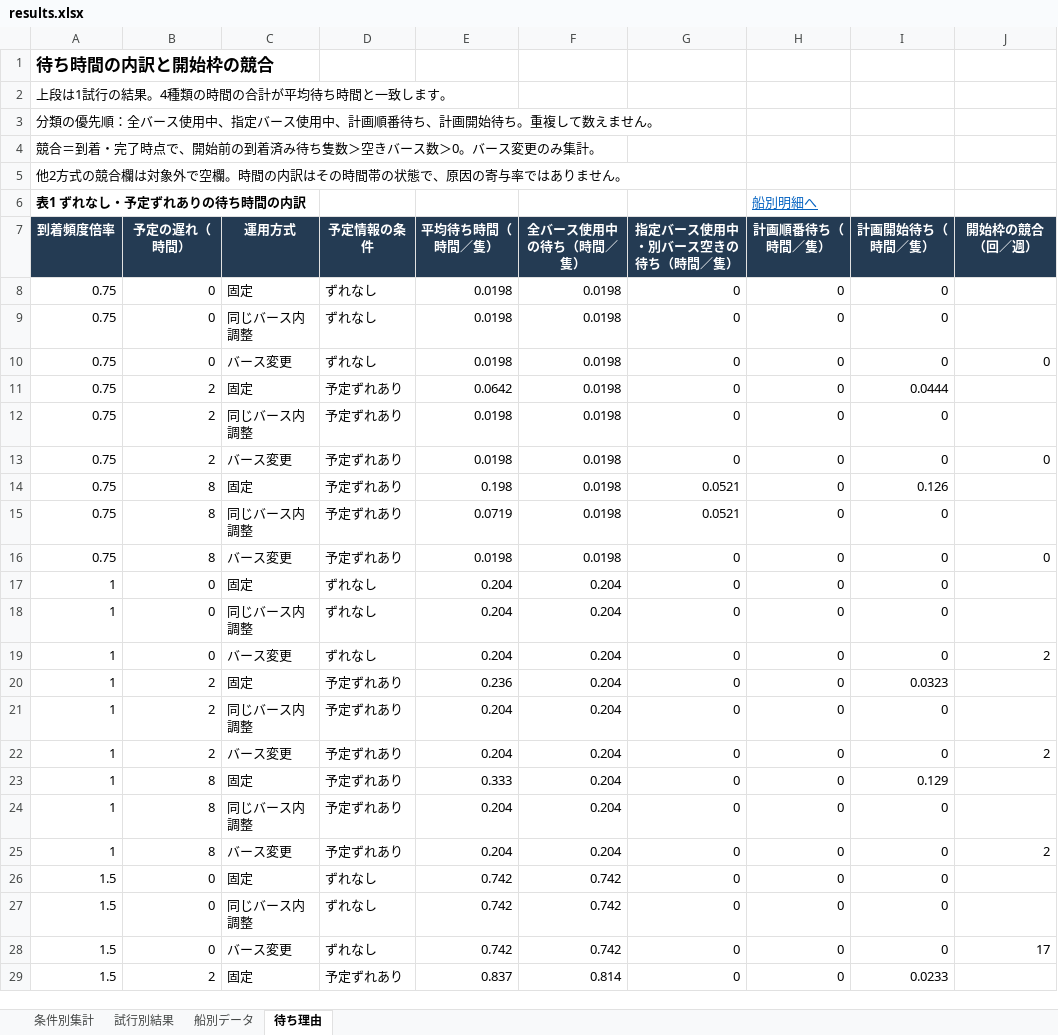
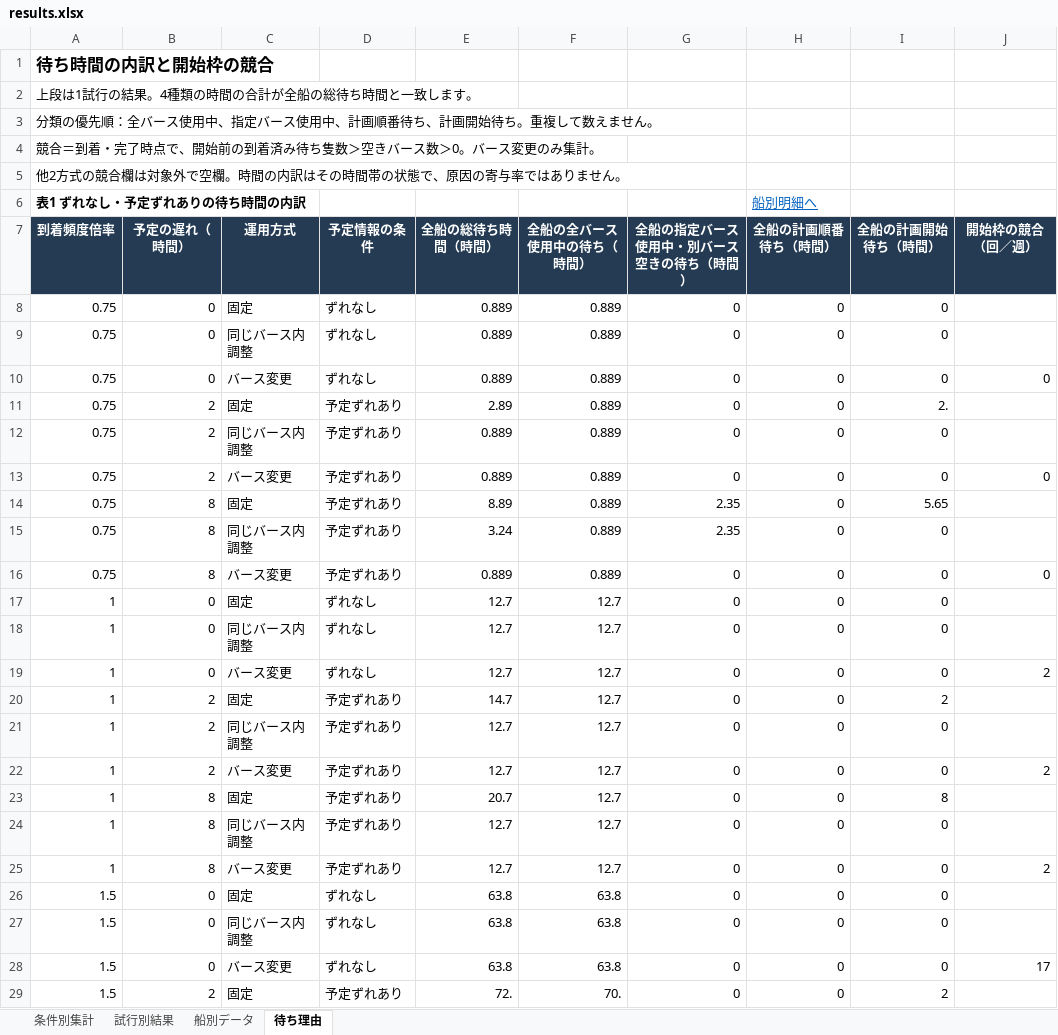
Before and after one commit to ryusukeke/thesis, an Excel workbook: results/results.xlsx, sheet 待ち理由, drawn as a sheet; only a part is shown; values as stored, in another font and other column widths than the file's, no borders; table styles not drawn; the diff covers the shown part only; the diff names each change by its address in the sheet, - before the commit and + after, or states it on an @@ line.

Commit message:
全船の総待ち時間を主指標にして実験結果を更新する

```diff
--- a/results/results.xlsx (sheet 待ち理由)
+++ b/results/results.xlsx (sheet 待ち理由)
-A2: 上段は1試行の結果。4種類の時間の合計が平均待ち時間と一致します。
+A2: 上段は1試行の結果。4種類の時間の合計が全船の総待ち時間と一致します。
-E7: 平均待ち時間（時間／隻）
+E7: 全船の総待ち時間（時間）
-F7: 全バース使用中の待ち（時間／隻）
+F7: 全船の全バース使用中の待ち（時間）
-G7: 指定バース使用中・別バース空きの待ち（時間／隻）
+G7: 全船の指定バース使用中・別バース空きの待ち（時間）
-H7: 計画順番待ち（時間／隻）
+H7: 全船の計画順番待ち（時間）
-I7: 計画開始待ち（時間／隻）
+I7: 全船の計画開始待ち（時間）
-E8:E10: 0.0198
+E8:E10: 0.889
-F8:F16: 0.0198
+F8:F16: 0.889
-E11: 0.0642
+E11: 2.89
-I11: 0.0444
+I11: 2.
-E12:E13: 0.0198
+E12:E13: 0.889
-E14: 0.198
+E14: 8.89
-G14:G15: 0.0521
+G14:G15: 2.35
-I14: 0.126
+I14: 5.65
-E15: 0.0719
+E15: 3.24
-E16: 0.0198
+E16: 0.889
-E17:E19: 0.204
+E17:E19: 12.7
-F17:F25: 0.204
+F17:F25: 12.7
-E20: 0.236
+E20: 14.7
-I20: 0.0323
+I20: 2
-E21:E22: 0.204
+E21:E22: 12.7
-E23: 0.333
+E23: 20.7
-I23: 0.129
+I23: 8
-E24:E25: 0.204
+E24:E25: 12.7
-E26:E28: 0.742
+E26:E28: 63.8
-F26:F28: 0.742
+F26:F28: 63.8
-E29: 0.837
+E29: 72.
-F29: 0.814
+F29: 70.
-I29: 0.0233
+I29: 2
```
Also changed, not shown: 14 edited cells elsewhere in this sheet, sheet 条件別集計, sheet 試行別結果, 12 other files.
